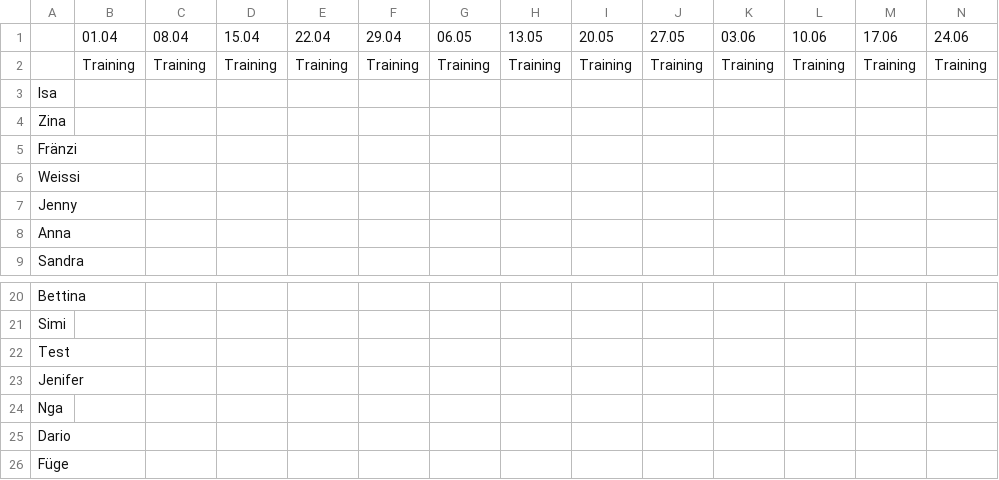
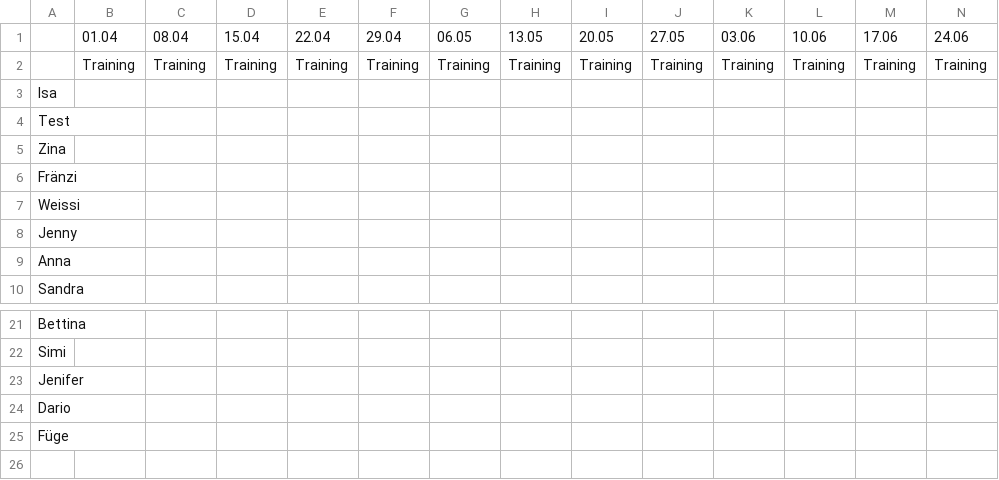
Before and after one commit to DarioLorenzon/Goldies-Test, a CSV file: teilnahmen.csv, drawn as a sheet; only a part is shown, gaps mark what is left out; removed rows and columns are numbered as before the commit, all else as after; rows hold the shown columns only; the diff names each change by its address in the sheet, - before the commit and + after, or states it on an @@ line.

Commit message:
Update teilnahmen.csv

```diff
--- a/teilnahmen.csv
+++ b/teilnahmen.csv
-row 1:  | 01.04 | 08.04 | 15.04 | 22.04 | 29.04 | 06.05 | 13.05 | 20.05 | 27.05 | 03.06 | 10.06 | 17.06 | 24.06
+row 1:  | 01.04 | 08.04 | 15.04 | 22.04 | 29.04 | 06.05 | 13.05 | 20.05 | 27.05 | 03.06 | 10.06 | 17.06 | 24.06
@@ row 22 moved to row 4: Test @@
-row 24: Nga
```
